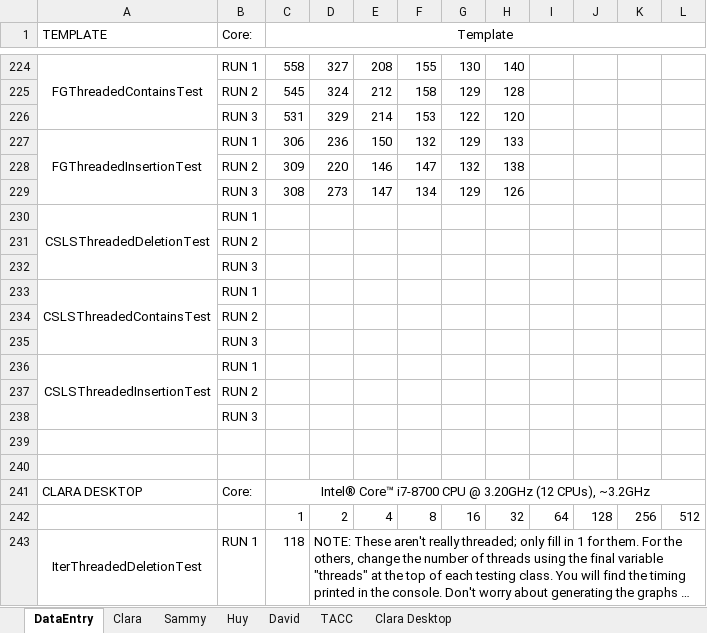
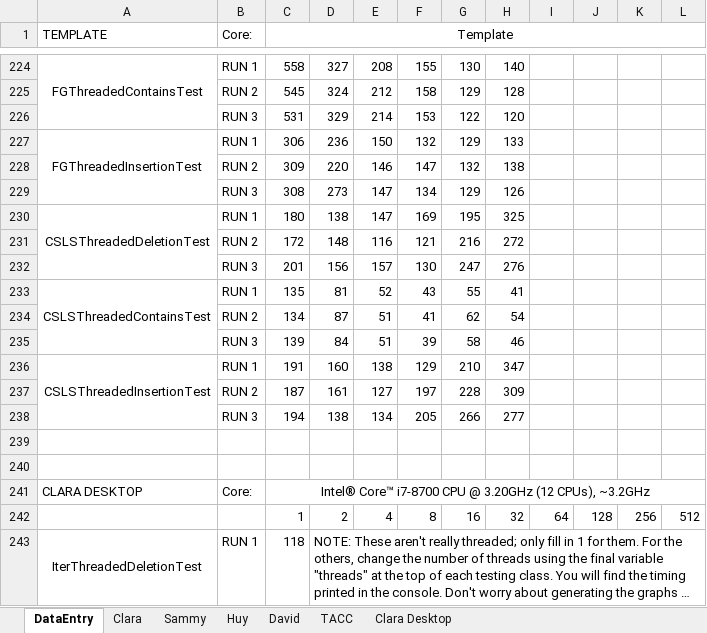
Before and after one commit to sammychien/Concurrent-SkipList, an Excel workbook: TestingTiming.xlsx, sheet DataEntry, drawn as a sheet; only a part is shown, gaps mark what is left out; long unchanged cells end in …; values as stored, in another font and other column widths than the file's, no borders; removed rows and columns are numbered as before the commit, all else as after; the diff names each change by its address in the sheet, - before the commit and + after, or states it on an @@ line.

Commit message:
Update TestingTiming.xlsx

```diff
--- a/TestingTiming.xlsx (sheet DataEntry)
+++ b/TestingTiming.xlsx (sheet DataEntry)
-row 230: CSLSThreadedDeletionTest | RUN 1
-row 231:  | RUN 2
-row 232:  | RUN 3
-row 233: CSLSThreadedContainsTest | RUN 1
-row 234:  | RUN 2
-row 235:  | RUN 3
-row 236: CSLSThreadedInsertionTest | RUN 1
-row 237:  | RUN 2
-row 238:  | RUN 3
+row 230: CSLSThreadedDeletionTest | RUN 1 | 180 | 138 | 147 | 169 | 195 | 325
+row 231:  | RUN 2 | 172 | 148 | 116 | 121 | 216 | 272
+row 232:  | RUN 3 | 201 | 156 | 157 | 130 | 247 | 276
+row 233: CSLSThreadedContainsTest | RUN 1 | 135 | 81 | 52 | 43 | 55 | 41
+row 234:  | RUN 2 | 134 | 87 | 51 | 41 | 62 | 54
+row 235:  | RUN 3 | 139 | 84 | 51 | 39 | 58 | 46
+row 236: CSLSThreadedInsertionTest | RUN 1 | 191 | 160 | 138 | 129 | 210 | 347
+row 237:  | RUN 2 | 187 | 161 | 127 | 197 | 228 | 309
+row 238:  | RUN 3 | 194 | 138 | 134 | 205 | 266 | 277
```
Also changed, not shown: sheet TACC, sheet Sammy, charts or pictures.
